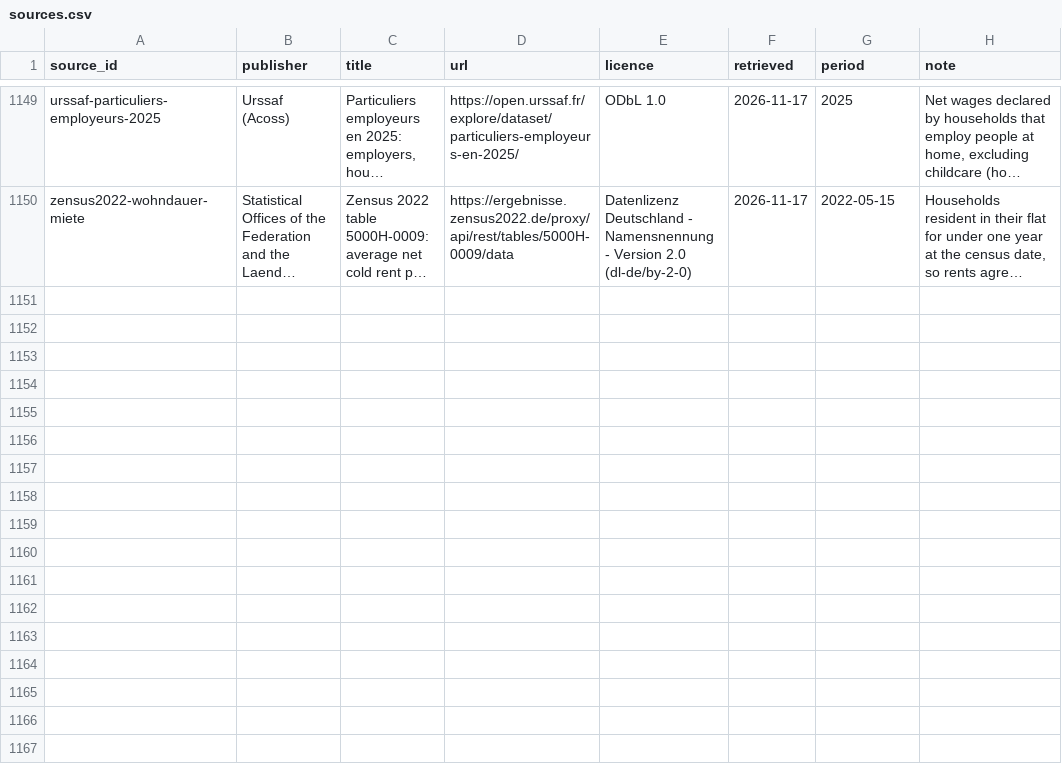
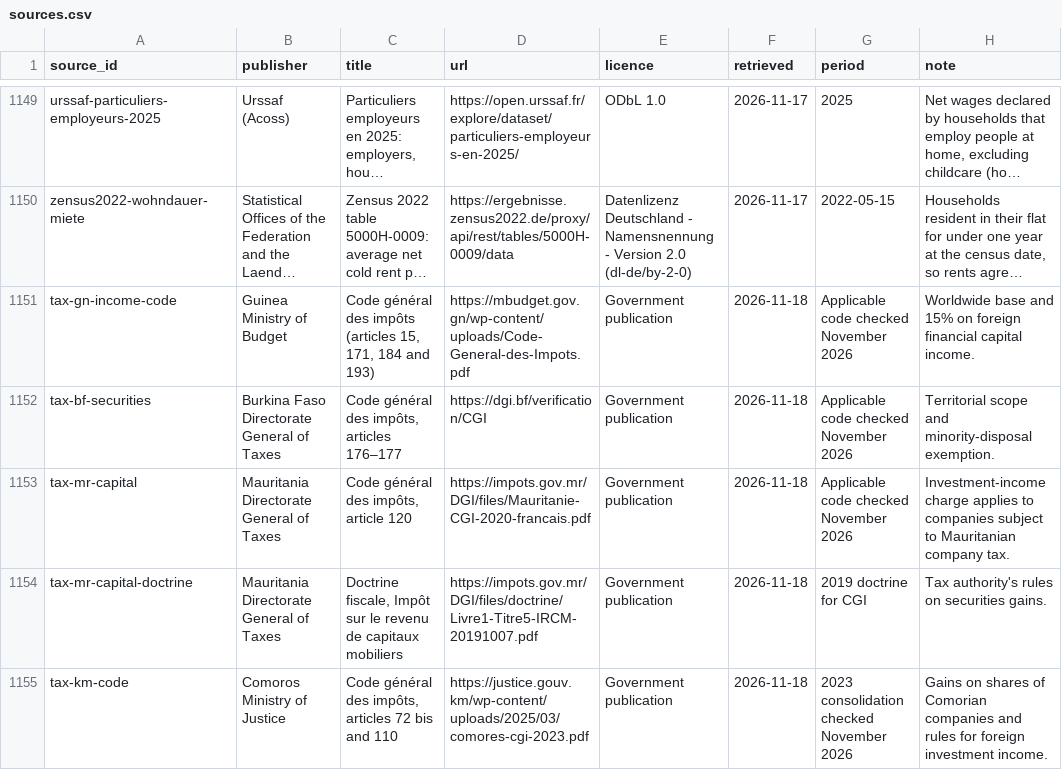
Before and after one commit to joshp123/richenough, a CSV file: data/sources.csv, drawn as a sheet; only a part is shown, gaps mark what is left out; long unchanged cells end in …; the diff covers the shown part only; the diff names each change by its address in the sheet, - before the commit and + after, or states it on an @@ line.

Commit message:
Add Guinea, Lesotho and four territorial investment tax models

```diff
--- a/data/sources.csv
+++ b/data/sources.csv
+row 1151: tax-gn-income-code | Guinea Ministry of Budget | Code général des impôts (articles 15, 171, 184 and 193) | https://mbudget.gov.gn/wp-content/uploads/Code-General-des-Impots.pdf | Government publication | 2026-11-18 | Applicable code checked November 2026 | Worldwide base and 15% on foreign financial capital income.
+row 1152: tax-bf-securities | Burkina Faso Directorate General of Taxes | Code général des impôts, articles 176–177 | https://dgi.bf/verification/CGI | Government publication | 2026-11-18 | Applicable code checked November 2026 | Territorial scope and minority-disposal exemption.
+row 1153: tax-mr-capital | Mauritania Directorate General of Taxes | Code général des impôts, article 120 | https://impots.gov.mr/DGI/files/Mauritanie-CGI-2020-francais.pdf | Government publication | 2026-11-18 | Applicable code checked November 2026 | Investment-income charge applies to companies subject to Mauritanian company tax.
+row 1154: tax-mr-capital-doctrine | Mauritania Directorate General of Taxes | Doctrine fiscale, Impôt sur le revenu de capitaux mobiliers | https://impots.gov.mr/DGI/files/doctrine/Livre1-Titre5-IRCM-20191007.pdf | Government publication | 2026-11-18 | 2019 doctrine for CGI | Tax authority's rules on securities gains.
+row 1155: tax-km-code | Comoros Ministry of Justice | Code général des impôts, articles 72 bis and 110 | https://justice.gouv.km/wp-content/uploads/2025/03/comores-cgi-2023.pdf | Government publication | 2026-11-18 | 2023 consolidation checked November 2026 | Gains on shares of Comorian companies and rules for foreign investment income.
```
Also changed, not shown: 4 added rows elsewhere in this file, 8 other files.
